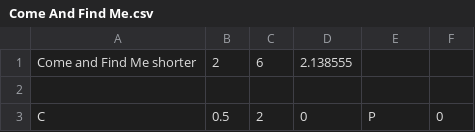
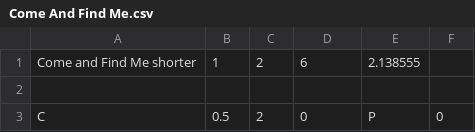
Before and after one commit to Higanbana/jam, a CSV file: Assets/Resources/Levels/Come And Find Me.csv, drawn as a sheet; only a part is shown.

```diff
--- a/Assets/Resources/Levels/Come And Find Me.csv
+++ b/Assets/Resources/Levels/Come And Find Me.csv
@@ -1,2 +1,2 @@
-Come and Find Me shorter, 2, 6, 2.138555
+Come and Find Me shorter, 1, 2, 6, 2.138555
 
```
Also changed, not shown: Assets/Resources/Levels/Credits.csv, Assets/Resources/Levels/Tutorial.csv, 2 other files.
